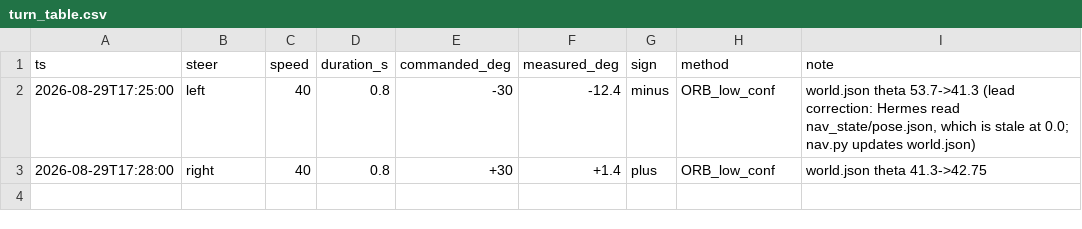
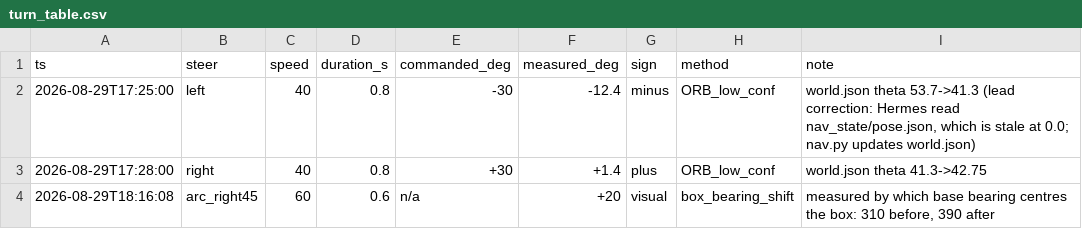
Before and after one commit to rasulkarimov/robotics, a CSV file: turn_table.csv, drawn as a sheet.

```diff
--- a/turn_table.csv
+++ b/turn_table.csv
@@ -3 +3,2 @@ ts,steer,speed,duration_s,commanded_deg,measured_deg,sign,method,note
 2026-08-29T17:28:00,right,40,0.8,+30,+1.4,plus,ORB_low_conf,world.json theta 41.3->42.75
+2026-08-29T18:16:08,arc_right45,60,0.6,n/a,+20,visual,box_bearing_shift,"measured by which base bearing centres the box: 310 before, 390 after"
```
Also changed, not shown: training_log.csv, 5 other files.
